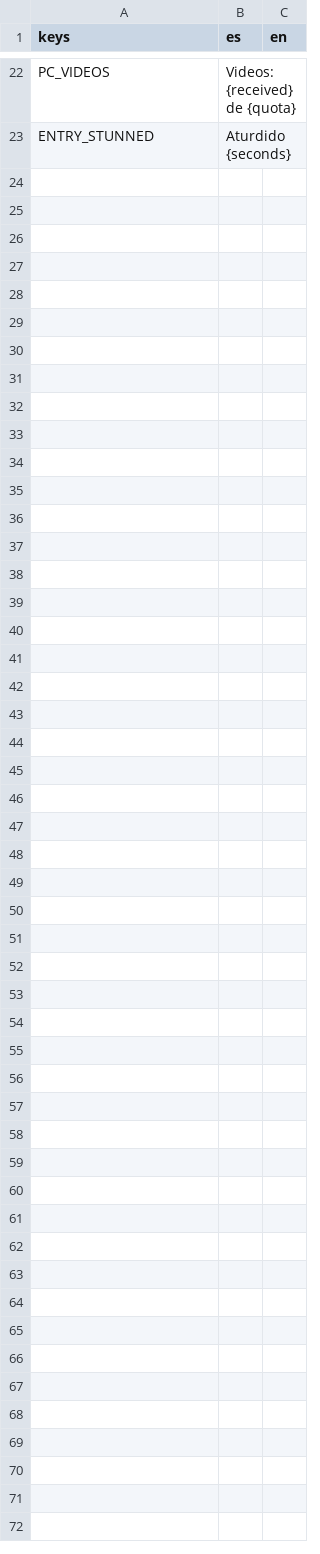
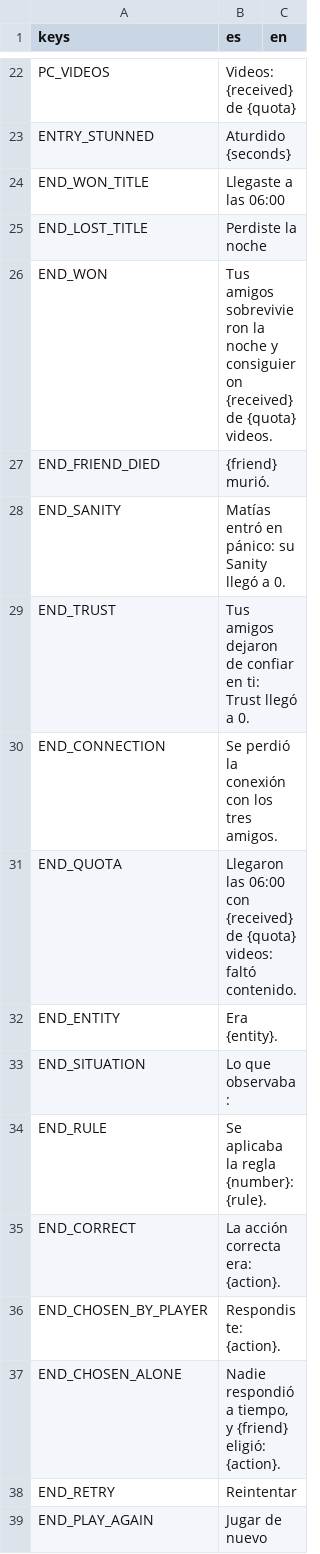
Before and after one commit to benjasaldias/SpookDial, a CSV file: data/text/ui.csv, drawn as a sheet; only a part is shown, gaps mark what is left out.

```diff
--- a/data/text/ui.csv
+++ b/data/text/ui.csv
@@ -23 +23,17 @@ PC_VIDEOS,Videos: {received} de {quota},
 ENTRY_STUNNED,Aturdido {seconds},
+END_WON_TITLE,Llegaste a las 06:00,
+END_LOST_TITLE,Perdiste la noche,
+END_WON,Tus amigos sobrevivieron la noche y consiguieron {received} de {quota} videos.,
+END_FRIEND_DIED,{friend} murió.,
+END_SANITY,Matías entró en pánico: su Sanity llegó a 0.,
+END_TRUST,Tus amigos dejaron de confiar en ti: Trust llegó a 0.,
+END_CONNECTION,Se perdió la conexión con los tres amigos.,
+END_QUOTA,Llegaron las 06:00 con {received} de {quota} videos: faltó contenido.,
+END_ENTITY,Era {entity}.,
+END_SITUATION,Lo que observaba:,
+END_RULE,Se aplicaba la regla {number}: {rule}.,
+END_CORRECT,La acción correcta era: {action}.,
+END_CHOSEN_BY_PLAYER,Respondiste: {action}.,
+END_CHOSEN_ALONE,"Nadie respondió a tiempo, y {friend} eligió: {action}.",
+END_RETRY,Reintentar,
+END_PLAY_AGAIN,Jugar de nuevo,
```
Also changed, not shown: 4 other files.
